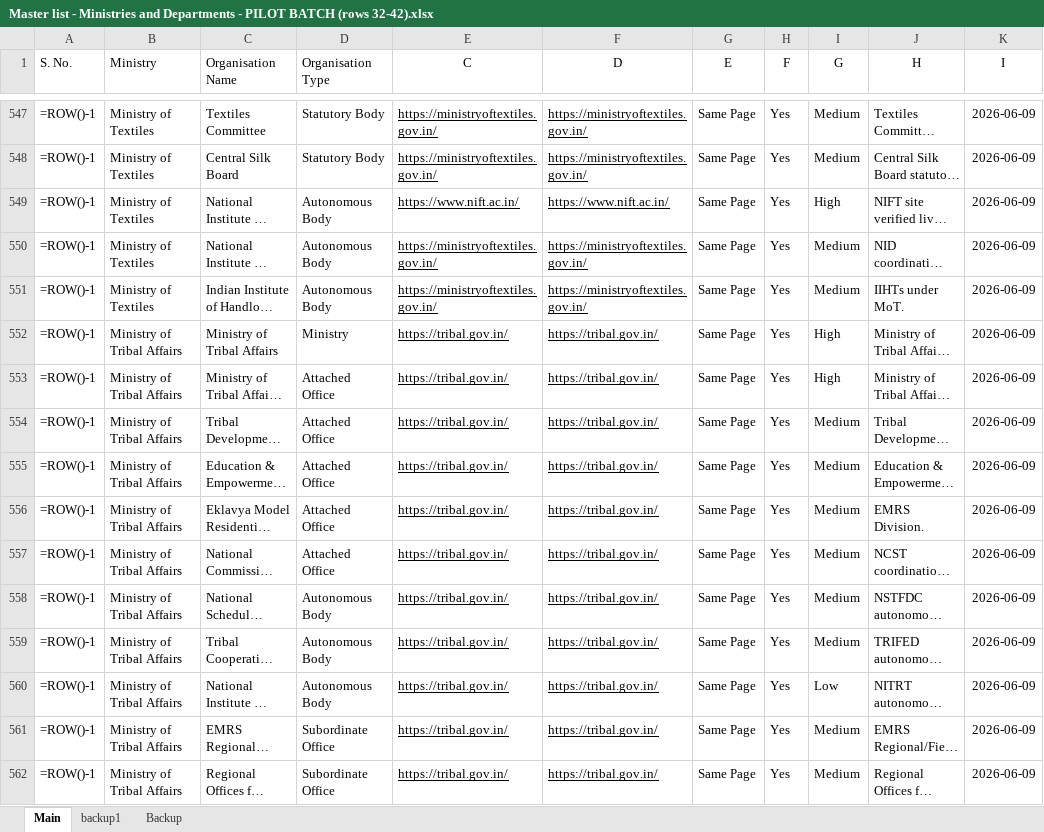
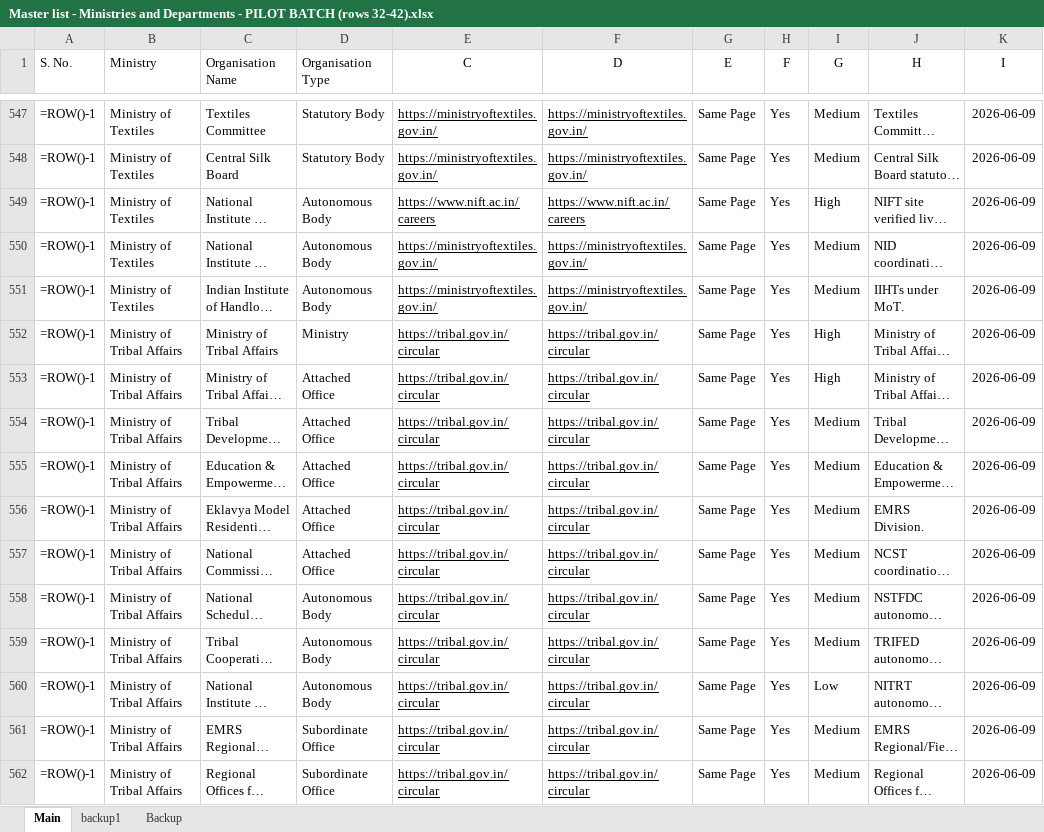
Before and after one commit to nitvivek/URL, an Excel workbook: Master list - Ministries and Departments - PILOT BATCH (rows 32-42).xlsx, sheet Main, drawn as a sheet; only a part is shown, gaps mark what is left out; long unchanged cells end in …; values as stored, in another font and other column widths than the file's, no borders; formulas without a stored value are shown as written; the diff covers the shown part only; the diff names each change by its address in the sheet, - before the commit and + after, or states it on an @@ line.

```diff
--- a/Master list - Ministries and Departments - PILOT BATCH (rows 32-42).xlsx (sheet Main)
+++ b/Master list - Ministries and Departments - PILOT BATCH (rows 32-42).xlsx (sheet Main)
-E549 (C): https://www.nift.ac.in/
+E549 (C): https://www.nift.ac.in/careers
-F549 (D): https://www.nift.ac.in/
+F549 (D): https://www.nift.ac.in/careers
-E552:E562 (C): https://tribal.gov.in/
+E552:E562 (C): https://tribal.gov.in/circular
-F552:F562 (D): https://tribal.gov.in/
+F552:F562 (D): https://tribal.gov.in/circular
```
Also changed, not shown: 436 edited cells elsewhere in this sheet.
